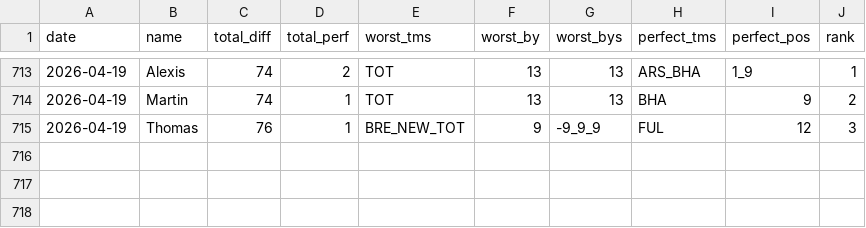
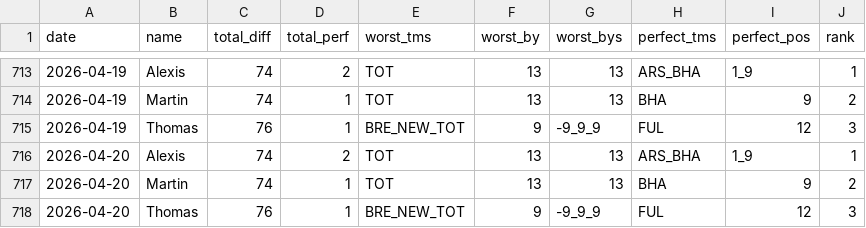
Before and after one commit to martinbog19/pl-preds, a CSV file: data/prem/metrics.csv, drawn as a sheet; only a part is shown, gaps mark what is left out.

```diff
--- a/data/prem/metrics.csv
+++ b/data/prem/metrics.csv
@@ -715 +715,4 @@ date,name,total_diff,total_perf,worst_tms,worst_by,worst_bys,perfect_tms,perfect
 2026-04-19,Thomas,76,1,BRE_NEW_TOT,9,-9_9_9,FUL,12,3
+2026-04-20,Alexis,74,2,TOT,13,13,ARS_BHA,1_9,1
+2026-04-20,Martin,74,1,TOT,13,13,BHA,9,2
+2026-04-20,Thomas,76,1,BRE_NEW_TOT,9,-9_9_9,FUL,12,3
```
Also changed, not shown: data/prem/standings.csv.
